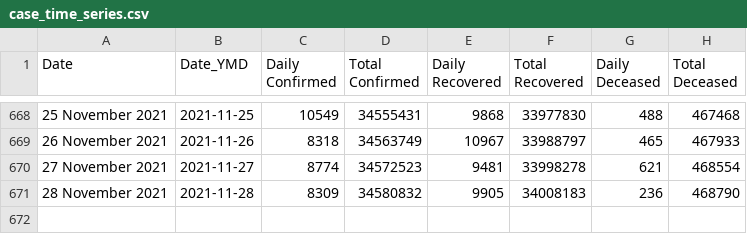
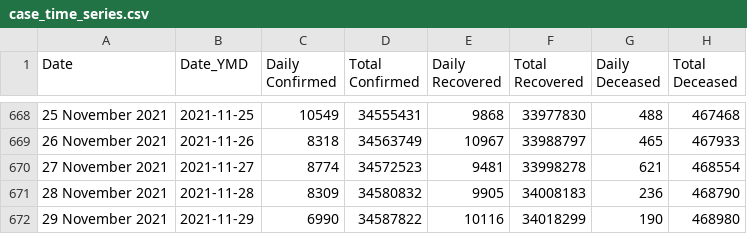
Before and after one commit to incovid19/data-staging, a CSV file: csv/latest/case_time_series.csv, drawn as a sheet; only a part is shown, gaps mark what is left out.

```diff
--- a/csv/latest/case_time_series.csv
+++ b/csv/latest/case_time_series.csv
@@ -671 +671,2 @@ Date,Date_YMD,Daily Confirmed,Total Confirmed,Daily Recovered,Total Recovered,Da
 28 November 2021,2021-11-28,8309,34580832,9905,34008183,236,468790
+29 November 2021,2021-11-29,6990,34587822,10116,34018299,190,468980
```
Also changed, not shown: csv/latest/state_wise.csv, csv/latest/state_wise_daily.csv, 42 other files.
